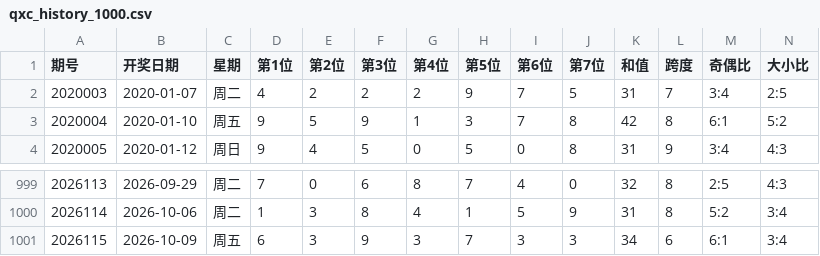
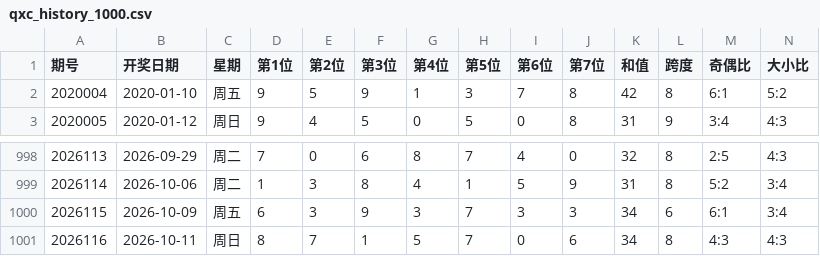
Before and after one commit to ghorgamo/ssqlotto, a CSV file: data/qxc_history_1000.csv, drawn as a sheet; only a part is shown, gaps mark what is left out.

```diff
--- a/data/qxc_history_1000.csv
+++ b/data/qxc_history_1000.csv
@@ -1,3 +1,2 @@
 期号,开奖日期,星期,第1位,第2位,第3位,第4位,第5位,第6位,第7位,和值,跨度,奇偶比,大小比
-2020003,2020-01-07,周二,4,2,2,2,9,7,5,31,7,3:4,2:5
 2020004,2020-01-10,周五,9,5,9,1,3,7,8,42,8,6:1,5:2
@@ -1001 +1000,2 @@
 2026115,2026-10-09,周五,6,3,9,3,7,3,3,34,6,6:1,3:4
+2026116,2026-10-11,周日,8,7,1,5,7,0,6,34,8,4:3,4:3
```
Also changed, not shown: data/kl8_history_1000.csv, data/pl5_history_1000.csv, 12 other files.
